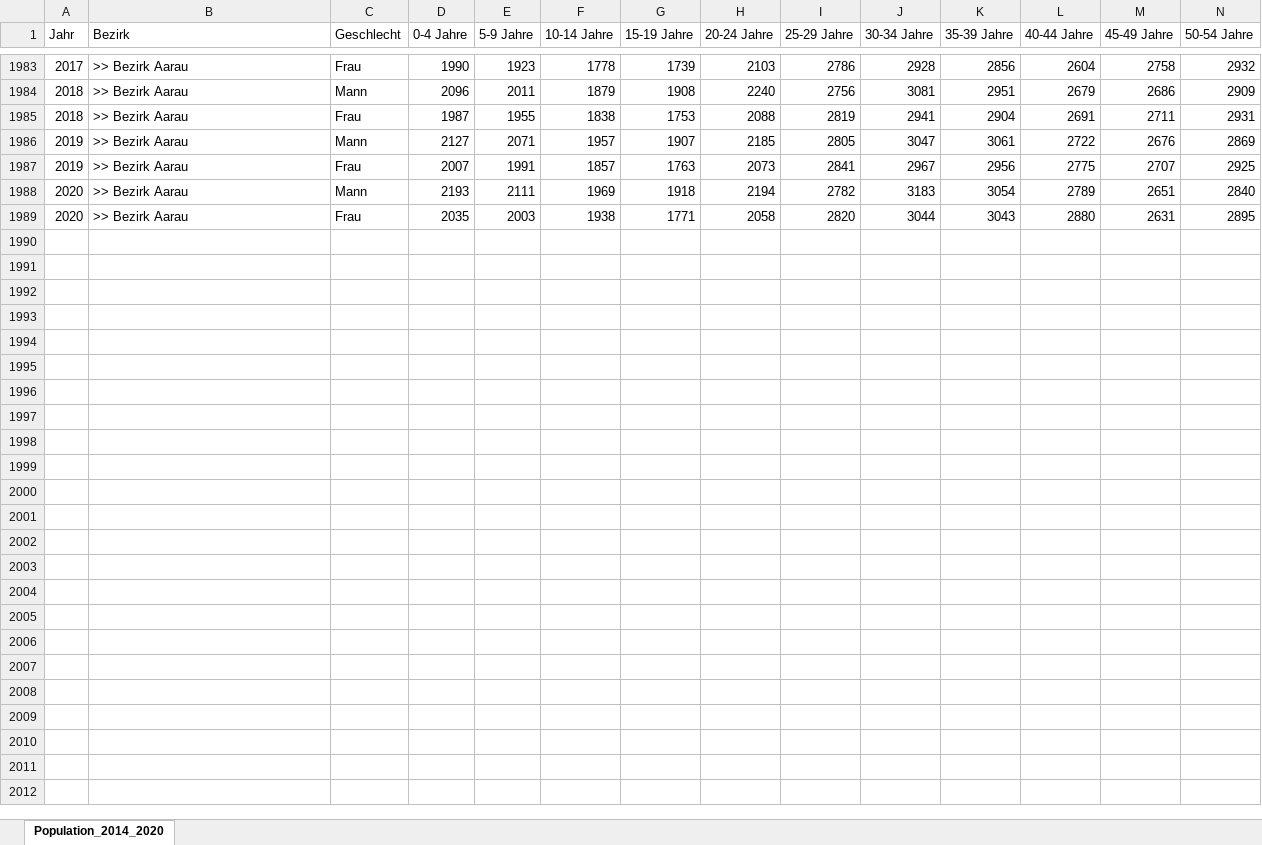
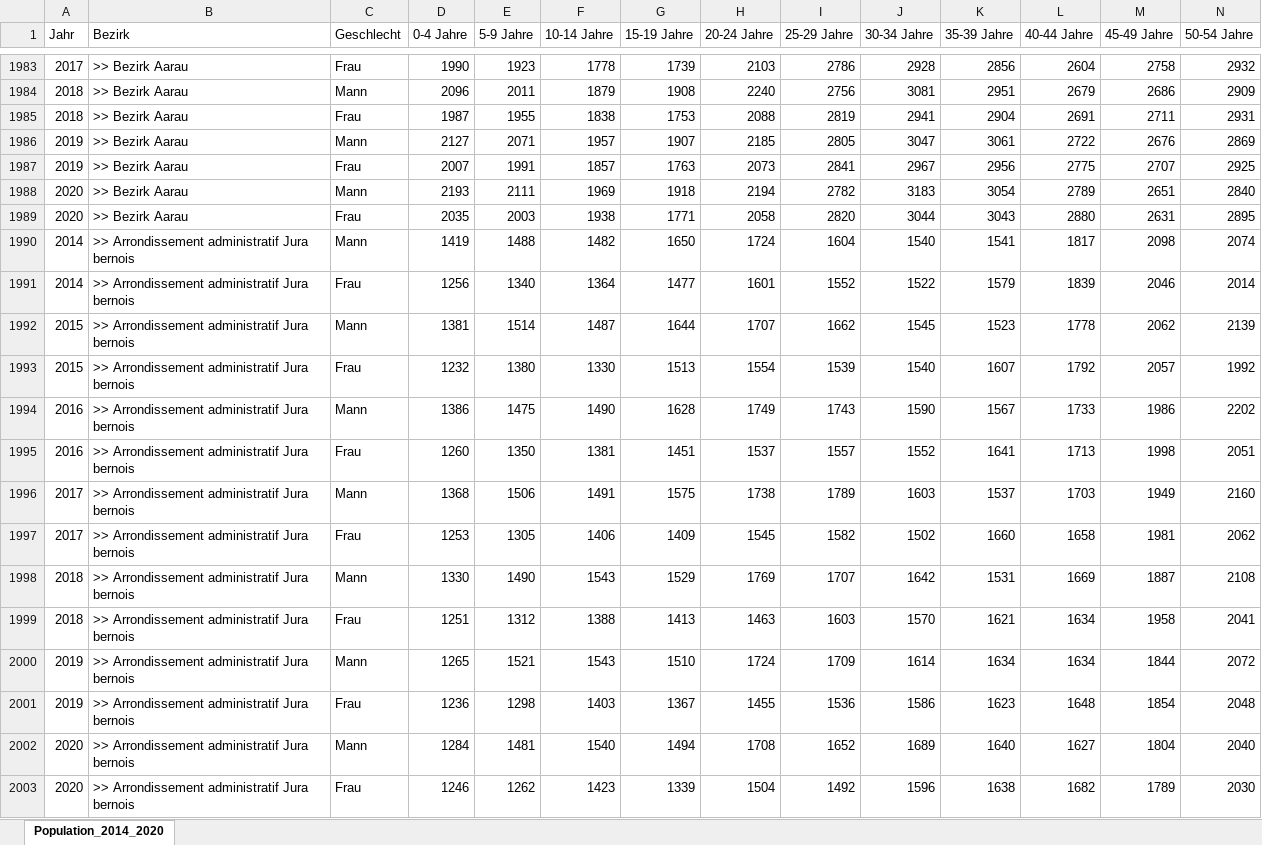
Before and after one commit to KaMatthes/UZH_UniGe_Past_Pandemics, an Excel workbook: data_raw/Data2020/Population_Age2014_2020.xlsx, sheet Population_2014_2020, drawn as a sheet; only a part is shown, gaps mark what is left out; values as stored, in another font and other column widths than the file's, no borders; rows hold the shown columns only; the diff names each change by its address in the sheet, - before the commit and + after, or states it on an @@ line.

```diff
--- a/data_raw/Data2020/Population_Age2014_2020.xlsx (sheet Population_2014_2020)
+++ b/data_raw/Data2020/Population_Age2014_2020.xlsx (sheet Population_2014_2020)
+row 1990: 2014 | >> Arrondissement administratif Jura bernois | Mann | 1419 | 1488 | 1482 | 1650 | 1724 | 1604 | 1540 | 1541 | 1817 | 2098 | 2074
+row 1991: 2014 | >> Arrondissement administratif Jura bernois | Frau | 1256 | 1340 | 1364 | 1477 | 1601 | 1552 | 1522 | 1579 | 1839 | 2046 | 2014
+row 1992: 2015 | >> Arrondissement administratif Jura bernois | Mann | 1381 | 1514 | 1487 | 1644 | 1707 | 1662 | 1545 | 1523 | 1778 | 2062 | 2139
+row 1993: 2015 | >> Arrondissement administratif Jura bernois | Frau | 1232 | 1380 | 1330 | 1513 | 1554 | 1539 | 1540 | 1607 | 1792 | 2057 | 1992
+row 1994: 2016 | >> Arrondissement administratif Jura bernois | Mann | 1386 | 1475 | 1490 | 1628 | 1749 | 1743 | 1590 | 1567 | 1733 | 1986 | 2202
+row 1995: 2016 | >> Arrondissement administratif Jura bernois | Frau | 1260 | 1350 | 1381 | 1451 | 1537 | 1557 | 1552 | 1641 | 1713 | 1998 | 2051
+row 1996: 2017 | >> Arrondissement administratif Jura bernois | Mann | 1368 | 1506 | 1491 | 1575 | 1738 | 1789 | 1603 | 1537 | 1703 | 1949 | 2160
+row 1997: 2017 | >> Arrondissement administratif Jura bernois | Frau | 1253 | 1305 | 1406 | 1409 | 1545 | 1582 | 1502 | 1660 | 1658 | 1981 | 2062
+row 1998: 2018 | >> Arrondissement administratif Jura bernois | Mann | 1330 | 1490 | 1543 | 1529 | 1769 | 1707 | 1642 | 1531 | 1669 | 1887 | 2108
+row 1999: 2018 | >> Arrondissement administratif Jura bernois | Frau | 1251 | 1312 | 1388 | 1413 | 1463 | 1603 | 1570 | 1621 | 1634 | 1958 | 2041
+row 2000: 2019 | >> Arrondissement administratif Jura bernois | Mann | 1265 | 1521 | 1543 | 1510 | 1724 | 1709 | 1614 | 1634 | 1634 | 1844 | 2072
+row 2001: 2019 | >> Arrondissement administratif Jura bernois | Frau | 1236 | 1298 | 1403 | 1367 | 1455 | 1536 | 1586 | 1623 | 1648 | 1854 | 2048
+row 2002: 2020 | >> Arrondissement administratif Jura bernois | Mann | 1284 | 1481 | 1540 | 1494 | 1708 | 1652 | 1689 | 1640 | 1627 | 1804 | 2040
+row 2003: 2020 | >> Arrondissement administratif Jura bernois | Frau | 1246 | 1262 | 1423 | 1339 | 1504 | 1492 | 1596 | 1638 | 1682 | 1789 | 2030
```
Also changed, not shown: data_raw/Data1890/Population_Age1888.xlsx, data_raw/Data1918/Population_Age1910.xlsx, 20 other files.
